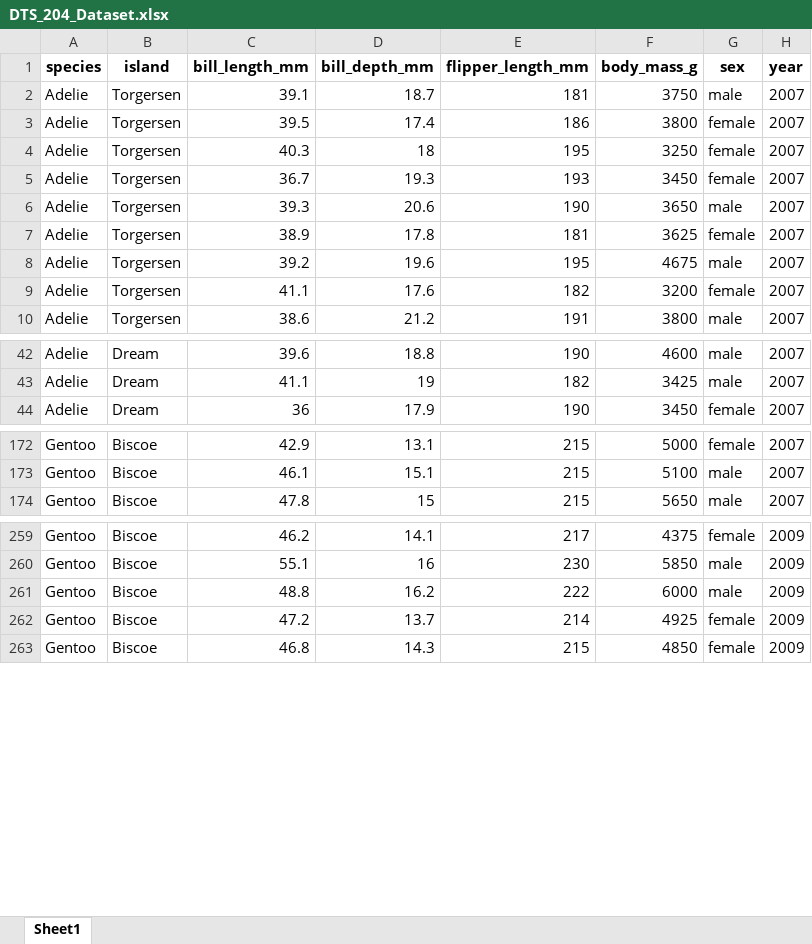
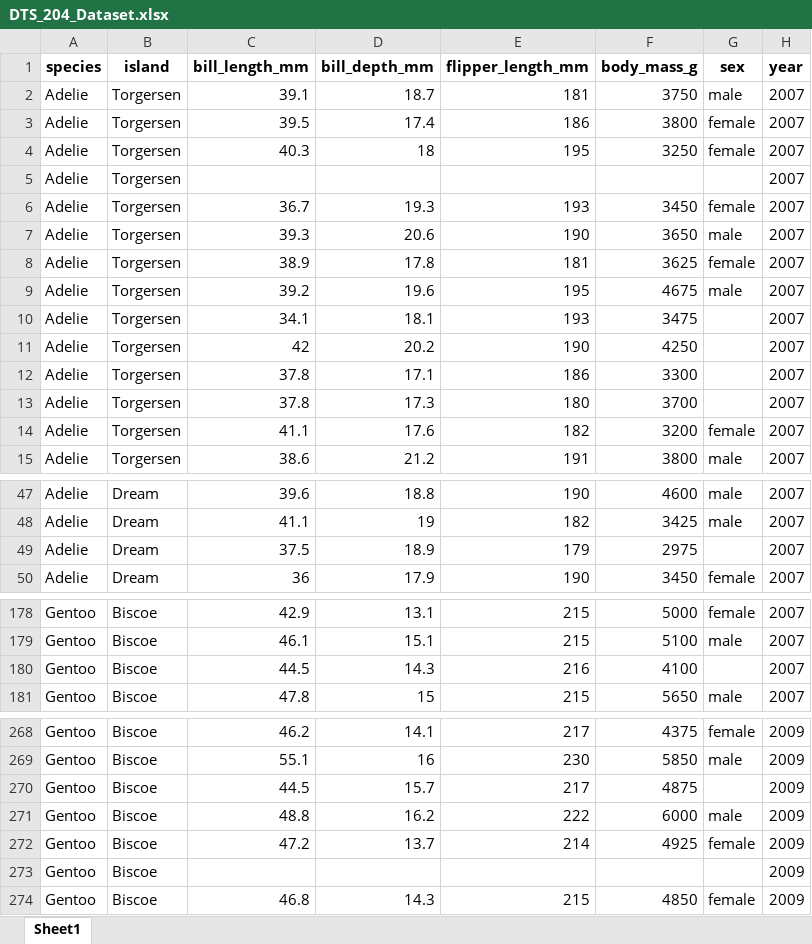
Before and after one commit to Emmanu31la/CSC-204-LAB, an Excel workbook: DTS_204_Dataset.xlsx, sheet Sheet1, drawn as a sheet; only a part is shown, gaps mark what is left out; values as stored, in another font and other column widths than the file's, no borders; the diff covers the shown part only; the diff names each change by its address in the sheet, - before the commit and + after, or states it on an @@ line.

Commit message:
Handle NAs in plots; remove global na.omit
Remove the global na.omit call from Dataset.r to avoid dropping rows prematurely and preserve missing-value handling. Add na.rm = TRUE to ggplot layers (geom_point, geom_smooth, geom_boxplot, geom_histogram, stat_function) so visualizations skip NAs safely. Minor cleanup of print statements and comments; write_xlsx call remains. Updated binary outputs (DTS_204_Dataset.xlsx and Rplots.pdf) accordingly.

```diff
--- a/DTS_204_Dataset.xlsx (sheet Sheet1)
+++ b/DTS_204_Dataset.xlsx (sheet Sheet1)
+row 5: Adelie | Torgersen |  |  |  |  |  | 2007
+row 10: Adelie | Torgersen | 34.1 | 18.1 | 193 | 3475 |  | 2007
+row 11: Adelie | Torgersen | 42 | 20.2 | 190 | 4250 |  | 2007
+row 12: Adelie | Torgersen | 37.8 | 17.1 | 186 | 3300 |  | 2007
+row 13: Adelie | Torgersen | 37.8 | 17.3 | 180 | 3700 |  | 2007
+row 49: Adelie | Dream | 37.5 | 18.9 | 179 | 2975 |  | 2007
+row 180: Gentoo | Biscoe | 44.5 | 14.3 | 216 | 4100 |  | 2007
+row 270: Gentoo | Biscoe | 44.5 | 15.7 | 217 | 4875 |  | 2009
+row 273: Gentoo | Biscoe |  |  |  |  |  | 2009
```
Also changed, not shown: 2 added rows elsewhere in this sheet, 2 other files.
